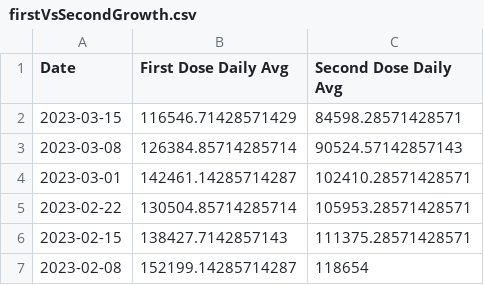
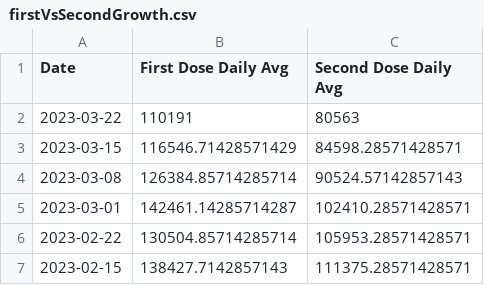
Before and after one commit to Dotdash-Data-Journalism/2021_2022_VWH_covid_vaccine_tracker, a CSV file: chartData/firstVsSecondGrowth.csv, drawn as a sheet; only a part is shown; the shorter side is filled out with more unchanged rows.

```diff
--- a/chartData/firstVsSecondGrowth.csv
+++ b/chartData/firstVsSecondGrowth.csv
@@ -1,2 +1,3 @@
 Date,First Dose Daily Avg,Second Dose Daily Avg
+2023-03-22,110191,80563
 2023-03-15,116546.71428571429,84598.28571428571
```
Also changed, not shown: chartData/areWeThereYet.csv, chartData/boosterMap.csv, 5 other files.
